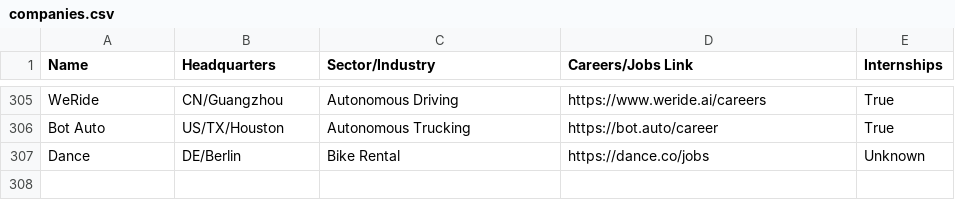
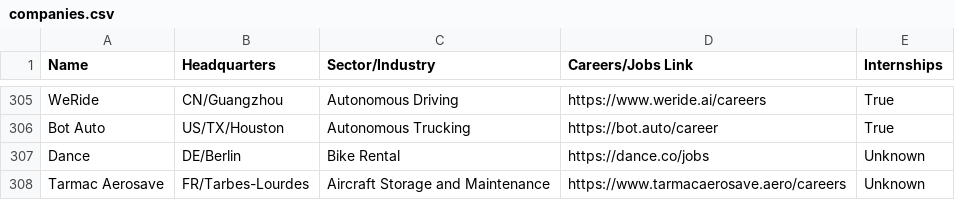
Before and after one commit to davidbailey/tum, a CSV file: companies.csv, drawn as a sheet; only a part is shown, gaps mark what is left out; the diff names each change by its address in the sheet, - before the commit and + after, or states it on an @@ line.

Commit message:
Update companies.csv

```diff
--- a/companies.csv
+++ b/companies.csv
+row 308: Tarmac Aerosave | FR/Tarbes-Lourdes | Aircraft Storage and Maintenance | https://www.tarmacaerosave.aero/careers | Unknown
```
